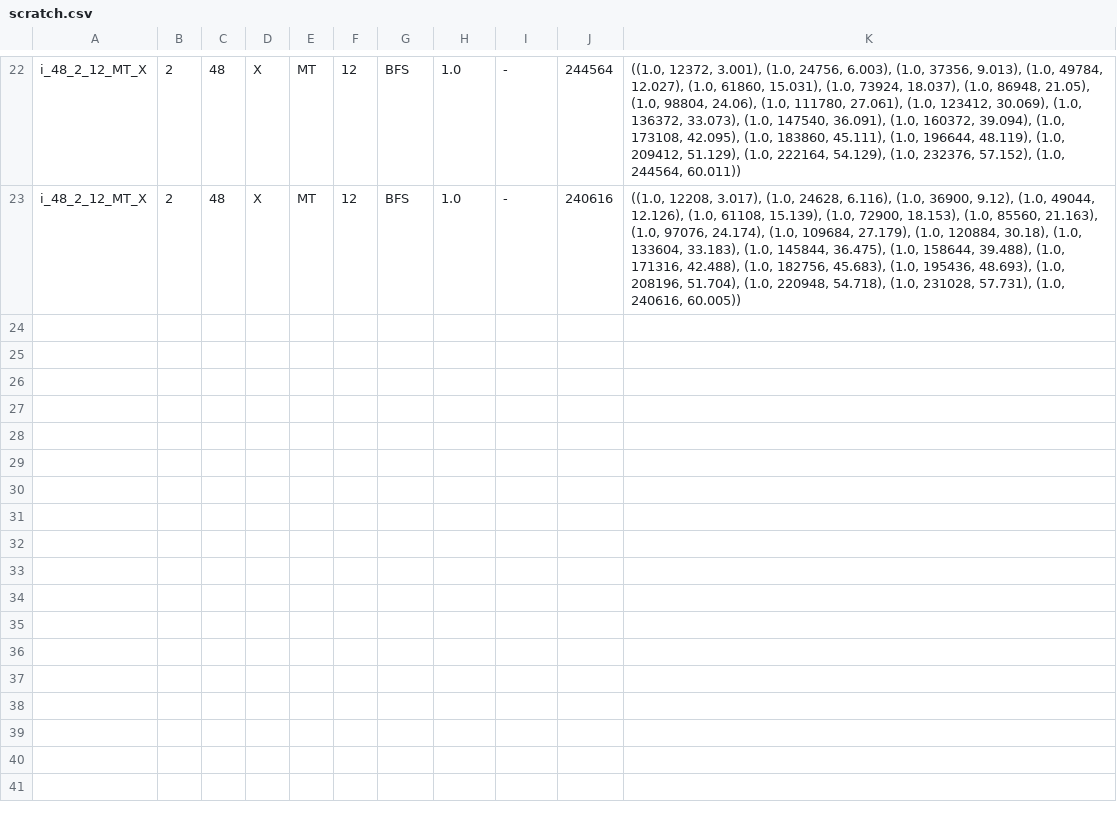
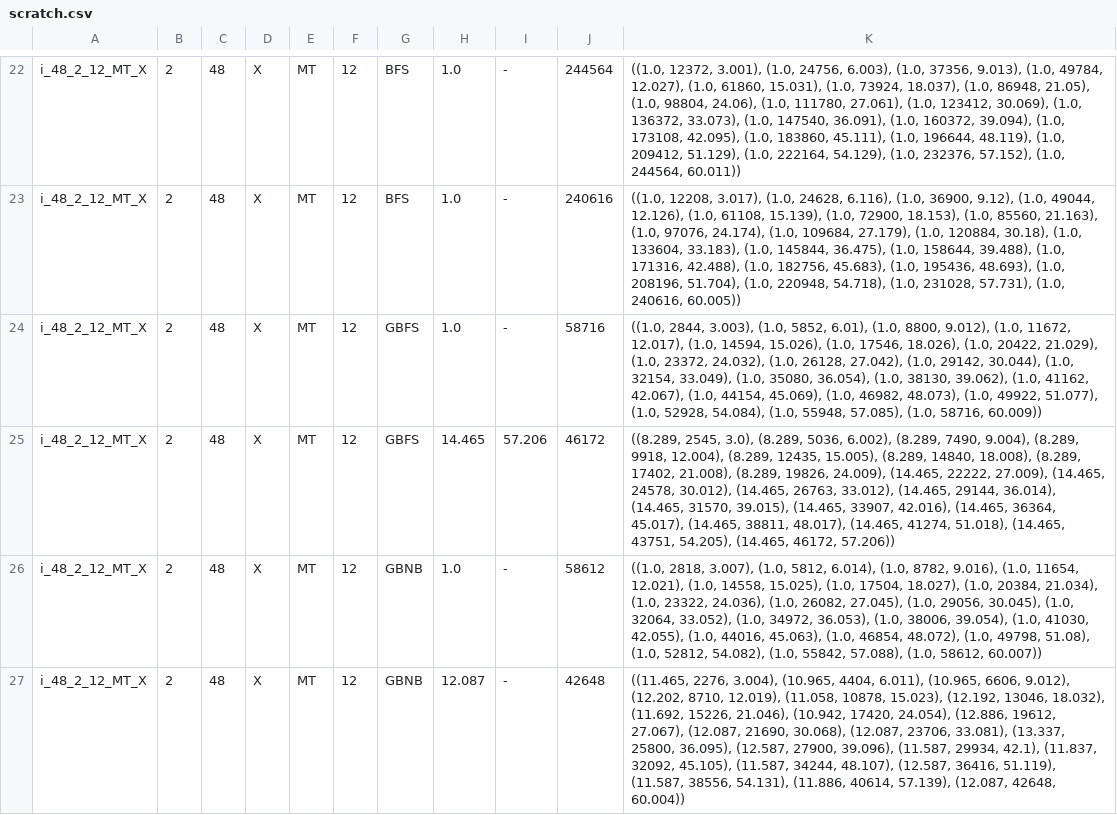
Before and after one commit to Ev713/Humanitarian-Missions-and-Disaster-Relief-with-Unmanned-Aerial-Vehicles-in-Absence-of-Communication, a CSV file: data/scratch.csv, drawn as a sheet; only a part is shown, gaps mark what is left out; the diff names each change by its address in the sheet, - before the commit and + after, or states it on an @@ line.

```diff
--- a/data/scratch.csv
+++ b/data/scratch.csv
+row 24: i_48_2_12_MT_X | 2 | 48 | X | MT | 12 | GBFS | 1.0 | - | 58716 | ((1.0, 2844, 3.003), (1.0, 5852, 6.01), (1.0, 8800, 9.012), (1.0, 11672, 12.017), (1.0, 14594, 15.026), (1.0, 17546, 18.026), (1.0, 20422, 21.029), (1.0, 23372, 24.032), (1.0, 26128, 27.042), (1.0, 29142, 30.044), (1.0, 32154, 33.049), (1.0, 35080, 36.054), (1.0, 38130, 39.062), (1.0, 41162, 42.067), (1.0, 44154, 45.069), (1.0, 46982, 48.073), (1.0, 49922, 51.077), (1.0, 52928, 54.084), (1.0, 55948, 57.085), (1.0, 58716, 60.009))
+row 25: i_48_2_12_MT_X | 2 | 48 | X | MT | 12 | GBFS | 14.465 | 57.206 | 46172 | ((8.289, 2545, 3.0), (8.289, 5036, 6.002), (8.289, 7490, 9.004), (8.289, 9918, 12.004), (8.289, 12435, 15.005), (8.289, 14840, 18.008), (8.289, 17402, 21.008), (8.289, 19826, 24.009), (14.465, 22222, 27.009), (14.465, 24578, 30.012), (14.465, 26763, 33.012), (14.465, 29144, 36.014), (14.465, 31570, 39.015), (14.465, 33907, 42.016), (14.465, 36364, 45.017), (14.465, 38811, 48.017), (14.465, 41274, 51.018), (14.465, 43751, 54.205), (14.465, 46172, 57.206))
+row 26: i_48_2_12_MT_X | 2 | 48 | X | MT | 12 | GBNB | 1.0 | - | 58612 | ((1.0, 2818, 3.007), (1.0, 5812, 6.014), (1.0, 8782, 9.016), (1.0, 11654, 12.021), (1.0, 14558, 15.025), (1.0, 17504, 18.027), (1.0, 20384, 21.034), (1.0, 23322, 24.036), (1.0, 26082, 27.045), (1.0, 29056, 30.045), (1.0, 32064, 33.052), (1.0, 34972, 36.053), (1.0, 38006, 39.054), (1.0, 41030, 42.055), (1.0, 44016, 45.063), (1.0, 46854, 48.072), (1.0, 49798, 51.08), (1.0, 52812, 54.082), (1.0, 55842, 57.088), (1.0, 58612, 60.007))
+row 27: i_48_2_12_MT_X | 2 | 48 | X | MT | 12 | GBNB | 12.087 | - | 42648 | ((11.465, 2276, 3.004), (10.965, 4404, 6.011), (10.965, 6606, 9.012), (12.202, 8710, 12.019), (11.058, 10878, 15.023), (12.192, 13046, 18.032), (11.692, 15226, 21.046), (10.942, 17420, 24.054), (12.886, 19612, 27.067), (12.087, 21690, 30.068), (12.087, 23706, 33.081), (13.337, 25800, 36.095), (12.587, 27900, 39.096), (11.587, 29934, 42.1), (11.837, 32092, 45.105), (11.587, 34244, 48.107), (12.587, 36416, 51.119), (11.587, 38556, 54.131), (11.886, 40614, 57.139), (12.087, 42648, 60.004))
```
Also changed, not shown: 4 other files.
